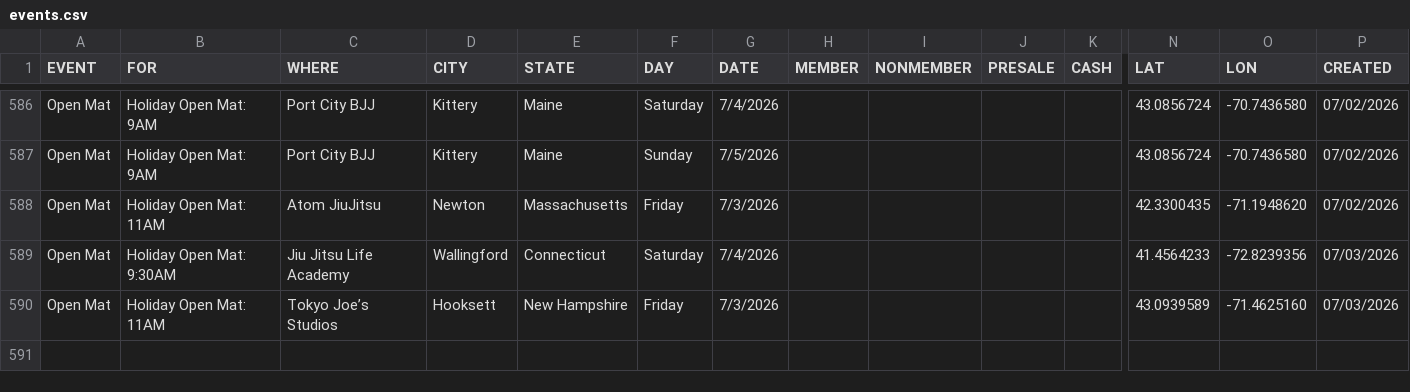
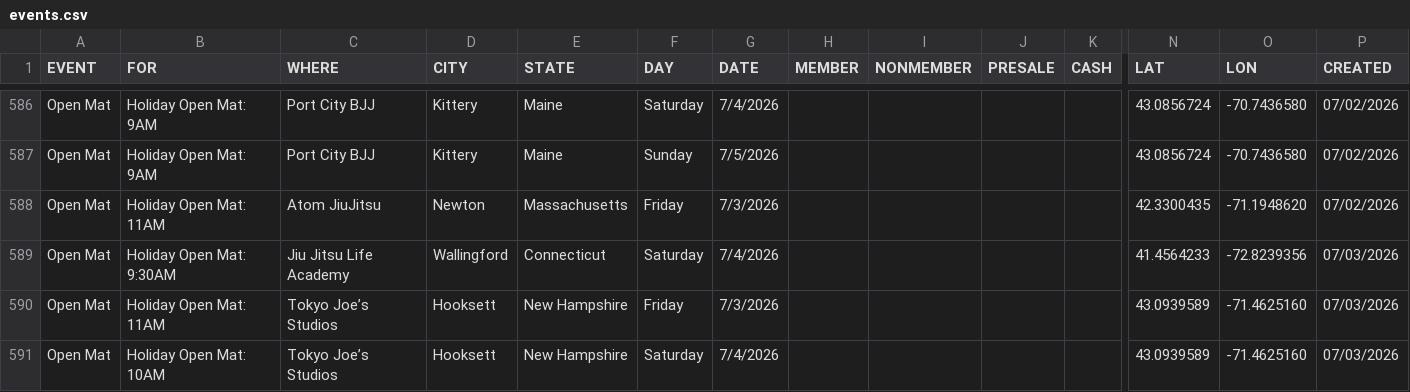
Before and after one commit to anyjiujitsu/anyjiujitsu.github.io, a CSV file: events.csv, drawn as a sheet; only a part is shown, gaps mark what is left out; rows hold the shown columns only; the diff names each change by its address in the sheet, - before the commit and + after, or states it on an @@ line.

Commit message:
Append event row (2026-07-03T12:32:31.632Z)

```diff
--- a/events.csv
+++ b/events.csv
+row 591: Open Mat | Holiday Open Mat: 10AM | Tokyo Joe’s Studios | Hooksett | New Hampshire | Saturday | 7/4/2026 |  |  |  |  | 43.0939589 | -71.4625160 | 07/03/2026
```
